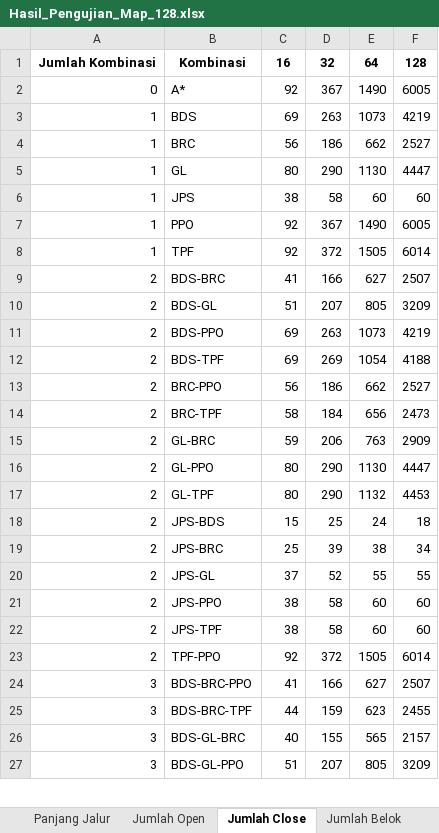
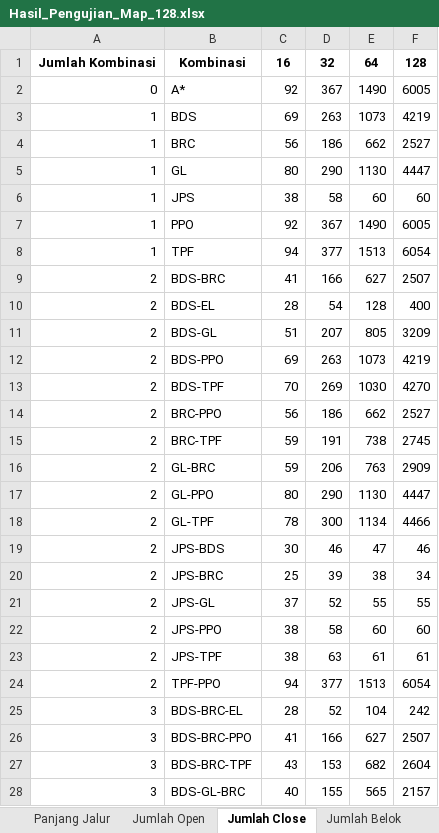
Before and after one commit to TegarSubagdja/Python_TA-Scratch, an Excel workbook: Hasil_Pengujian_Map_128.xlsx, sheet Jumlah Close, drawn as a sheet; only a part is shown; the shorter side is filled out with more unchanged rows; values as stored, in another font and other column widths than the file's, no borders; addresses are those after the commit; the diff covers the shown part only; the diff names each change by its address in the sheet, - before the commit and + after, or states it on an @@ line.

```diff
--- a/Hasil_Pengujian_Map_128.xlsx (sheet Jumlah Close)
+++ b/Hasil_Pengujian_Map_128.xlsx (sheet Jumlah Close)
-C8: 92
+C8: 94
-D8: 372
+D8: 377
-E8: 1505
+E8: 1513
-F8: 6014
+F8: 6054
+row 10: 2 | BDS-EL | 28 | 54 | 128 | 400
-C13: 69
+C13: 70
-E13: 1054
+E13: 1030
-F13: 4188
+F13: 4270
-C15: 58
+C15: 59
-D15: 184
+D15: 191
-E15: 656
+E15: 738
-F15: 2473
+F15: 2745
-C18: 80
+C18: 78
-D18: 290
+D18: 300
-E18: 1132
+E18: 1134
-F18: 4453
+F18: 4466
-C19: 15
+C19: 30
-D19: 25
+D19: 46
-E19: 24
+E19: 47
-F19: 18
+F19: 46
-D23: 58
+D23: 63
-E23: 60
+E23: 61
-F23: 60
+F23: 61
-C24: 92
+C24: 94
-D24: 372
+D24: 377
-E24: 1505
+E24: 1513
-F24: 6014
+F24: 6054
+row 25: 3 | BDS-BRC-EL | 28 | 52 | 104 | 242
-C27: 44
+C27: 43
-D27: 159
+D27: 153
-E27: 623
+E27: 682
-F27: 2455
+F27: 2604
```
Also changed, not shown: 30 added rows and 91 edited cells elsewhere in this sheet, sheet Waktu Pencarian, sheet Jumlah Open, sheet Jumlah Belok, sheet Panjang Jalur, Hasil_Pengujian_Map_1_128.xlsx, Hasil_Pengujian_Map_2_128.xlsx, 13 other files.
